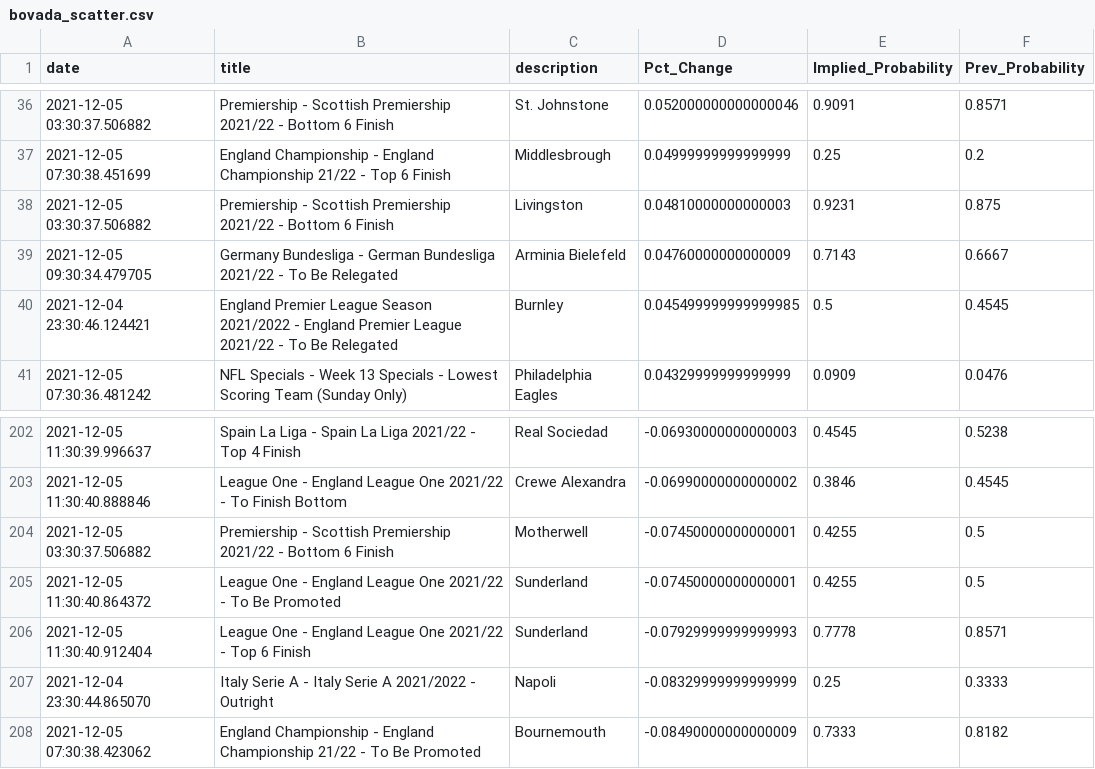
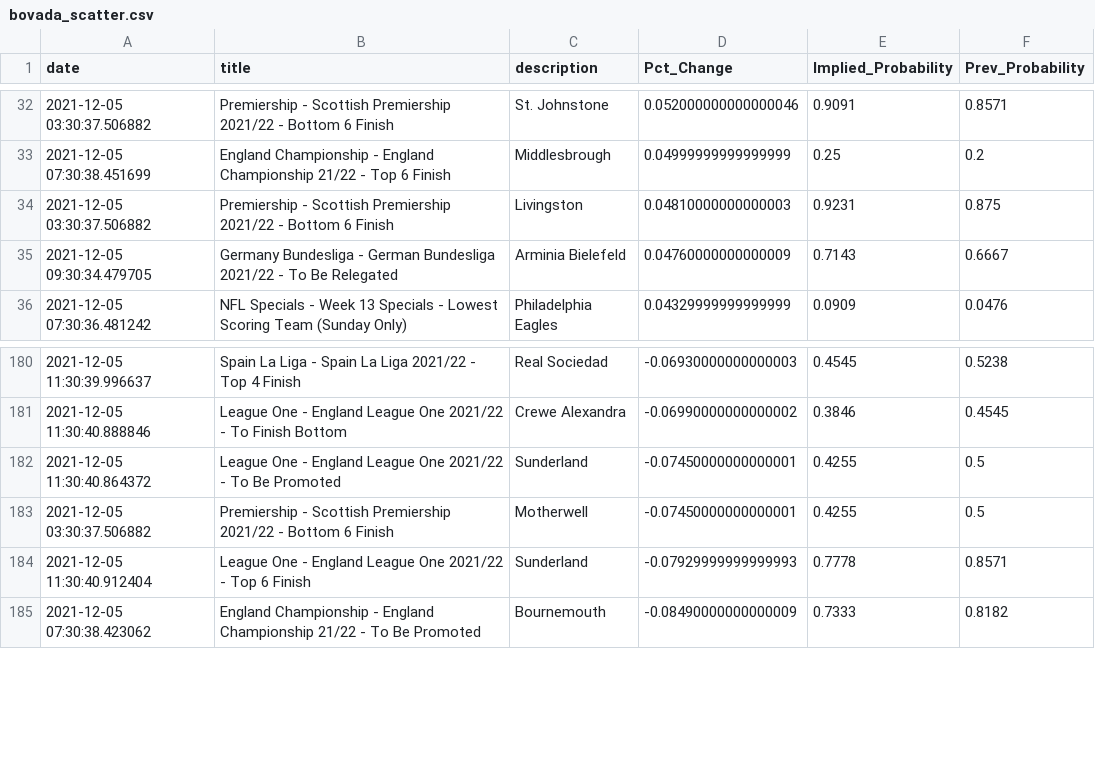
Before and after one commit to aaroncolesmith/bovada, a CSV file: bovada_scatter.csv, drawn as a sheet; only a part is shown, gaps mark what is left out; the diff covers the shown part only.

```diff
--- a/bovada_scatter.csv
+++ b/bovada_scatter.csv
@@ -39,3 +35,2 @@ date,title,description,Pct_Change,Implied_Probability,Prev_Probability
 2021-12-05 09:30:34.479705,Germany Bundesliga - German Bundesliga 2021/22 - To Be Relegated,Arminia Bielefeld,0.04760000000000009,0.7143,0.6667
-2021-12-04 23:30:46.124421,England Premier League Season 2021/2022 - England Premier League 2021/22 - To Be Relegated,Burnley,0.045499999999999985,0.5,0.4545
 2021-12-05 07:30:36.481242,NFL Specials - Week 13 Specials - Lowest Scoring Team (Sunday Only),Philadelphia Eagles,0.04329999999999999,0.0909,0.0476
@@ -203,6 +181,5 @@ date,title,description,Pct_Change,Implied_Probability,Prev_Probability
 2021-12-05 11:30:40.888846,League One - England League One 2021/22 - To Finish Bottom,Crewe Alexandra,-0.06990000000000002,0.3846,0.4545
+2021-12-05 11:30:40.864372,League One - England League One 2021/22 - To Be Promoted,Sunderland,-0.07450000000000001,0.4255,0.5
 2021-12-05 03:30:37.506882,Premiership - Scottish Premiership 2021/22 - Bottom 6 Finish,Motherwell,-0.07450000000000001,0.4255,0.5
-2021-12-05 11:30:40.864372,League One - England League One 2021/22 - To Be Promoted,Sunderland,-0.07450000000000001,0.4255,0.5
 2021-12-05 11:30:40.912404,League One - England League One 2021/22 - Top 6 Finish,Sunderland,-0.07929999999999993,0.7778,0.8571
-2021-12-04 23:30:44.865070,Italy Serie A - Italy Serie A 2021/2022 - Outright,Napoli,-0.08329999999999999,0.25,0.3333
 2021-12-05 07:30:38.423062,England Championship - England Championship 21/22 - To Be Promoted,Bournemouth,-0.08490000000000009,0.7333,0.8182
```
Also changed, not shown: 21 removed rows and 16 moved rows elsewhere in this file.
